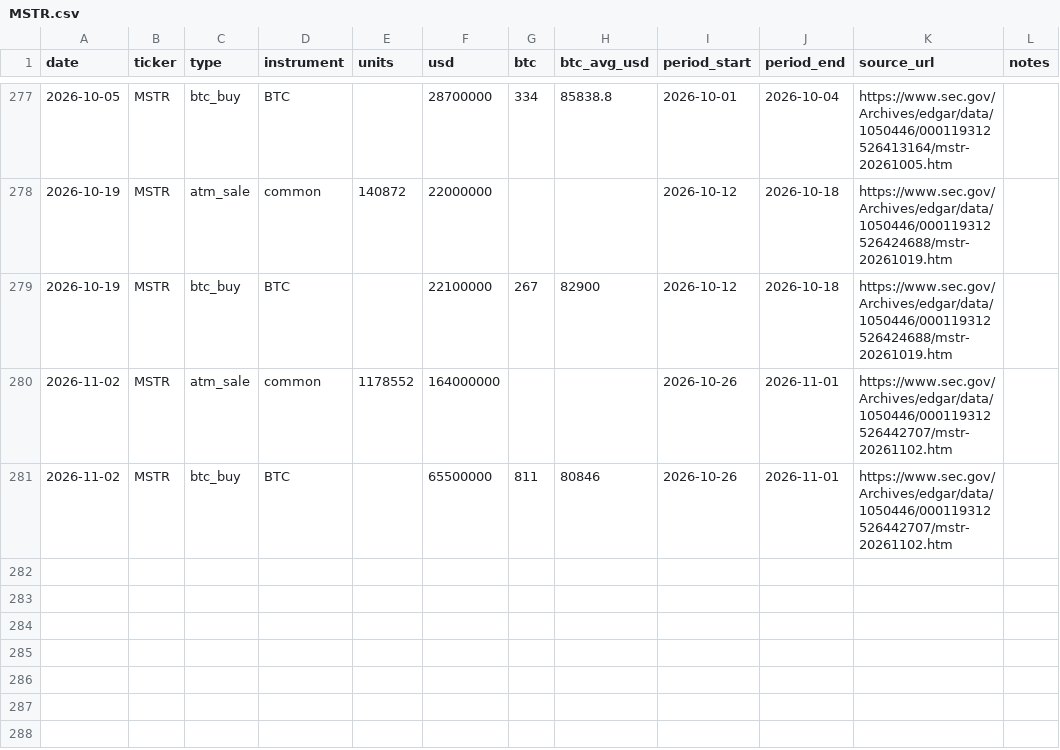
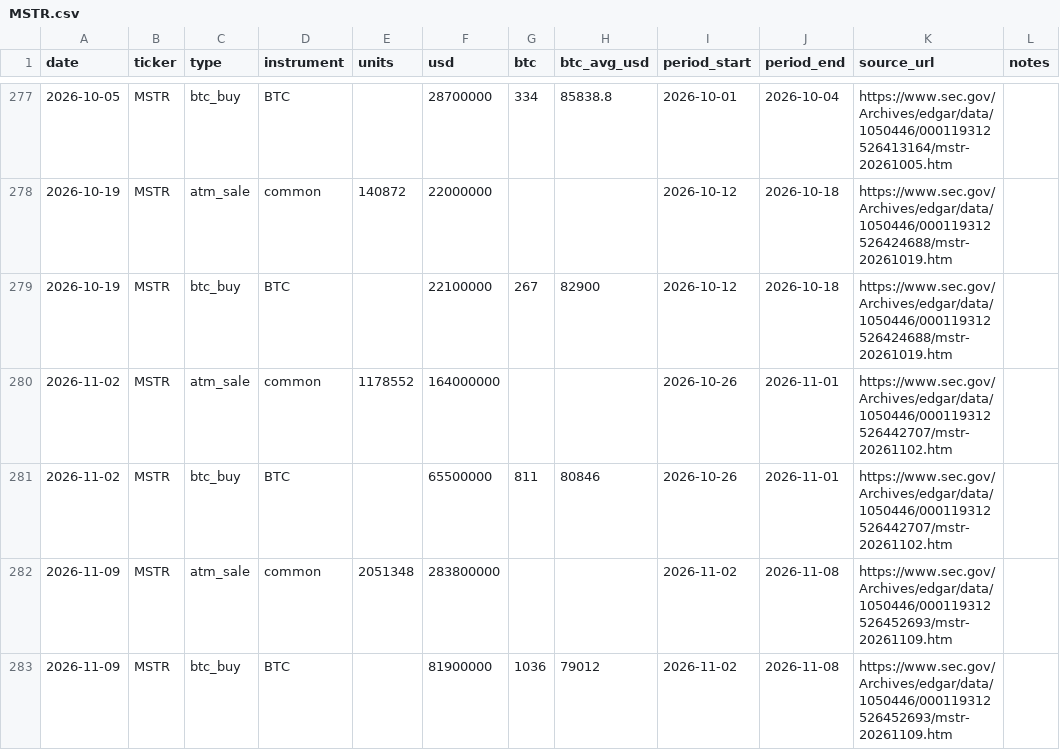
Before and after one commit to lucascashwell3-ai/datproof, a CSV file: data/moves/MSTR.csv, drawn as a sheet; only a part is shown, gaps mark what is left out; the diff names each change by its address in the sheet, - before the commit and + after, or states it on an @@ line.

```diff
--- a/data/moves/MSTR.csv
+++ b/data/moves/MSTR.csv
+row 282: 2026-11-09 | MSTR | atm_sale | common | 2051348 | 283800000 |  |  | 2026-11-02 | 2026-11-08 | https://www.sec.gov/Archives/edgar/data/1050446/000119312526452693/mstr-20261109.htm
+row 283: 2026-11-09 | MSTR | btc_buy | BTC |  | 81900000 | 1036 | 79012 | 2026-11-02 | 2026-11-08 | https://www.sec.gov/Archives/edgar/data/1050446/000119312526452693/mstr-20261109.htm
```
Also changed, not shown: data/moves/ASST.csv, 4 other files.
